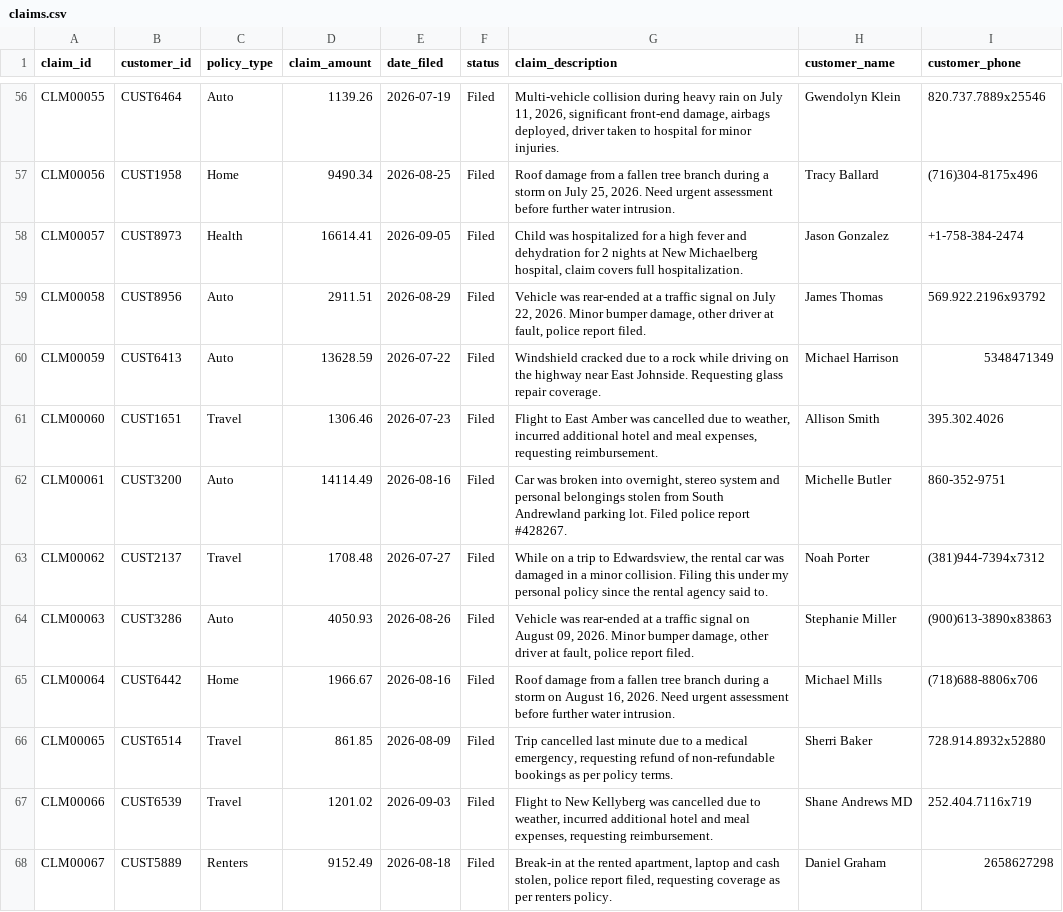
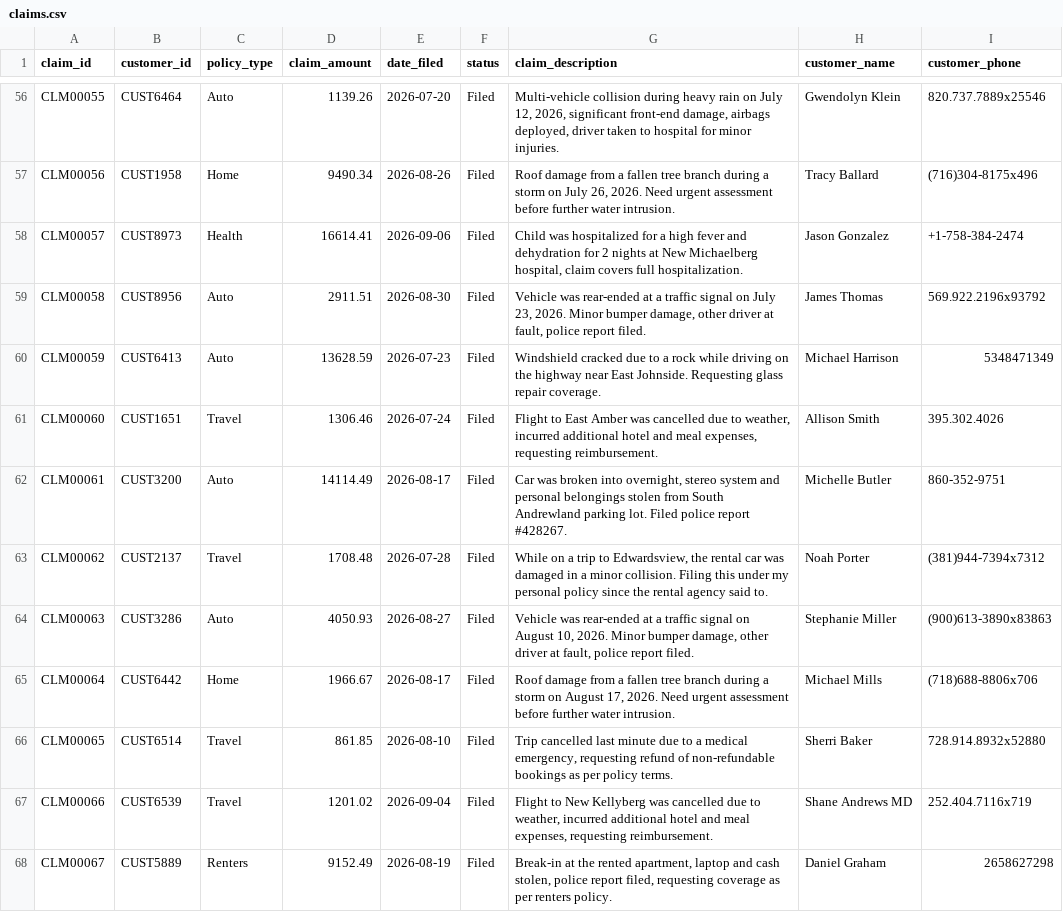
Before and after one commit to MadhavKamble/ClaimSense, a CSV file: data/claims.csv, drawn as a sheet; only a part is shown, gaps mark what is left out; the diff covers the shown part only; the diff names each change by its address in the sheet, - before the commit and + after, or states it on an @@ line.

```diff
--- a/data/claims.csv
+++ b/data/claims.csv
-E56 (date_filed): 2026-07-19
+E56 (date_filed): 2026-07-20
-G56 (claim_description): …on July 11, 2026, significant…
+G56 (claim_description): …on July 12, 2026, significant…
-E57 (date_filed): 2026-08-25
+E57 (date_filed): 2026-08-26
-G57 (claim_description): …on July 25, 2026. Need…
+G57 (claim_description): …on July 26, 2026. Need…
-E58 (date_filed): 2026-09-05
+E58 (date_filed): 2026-09-06
-E59 (date_filed): 2026-08-29
+E59 (date_filed): 2026-08-30
-G59 (claim_description): …on July 22, 2026. Minor…
+G59 (claim_description): …on July 23, 2026. Minor…
-E60 (date_filed): 2026-07-22
+E60 (date_filed): 2026-07-23
-E61 (date_filed): 2026-07-23
+E61 (date_filed): 2026-07-24
-E62 (date_filed): 2026-08-16
+E62 (date_filed): 2026-08-17
-E63 (date_filed): 2026-07-27
+E63 (date_filed): 2026-07-28
-E64 (date_filed): 2026-08-26
+E64 (date_filed): 2026-08-27
-G64 (claim_description): …on August 09, 2026. Minor…
+G64 (claim_description): …on August 10, 2026. Minor…
-E65 (date_filed): 2026-08-16
+E65 (date_filed): 2026-08-17
-G65 (claim_description): …on August 16, 2026. Need…
+G65 (claim_description): …on August 17, 2026. Need…
-E66 (date_filed): 2026-08-09
+E66 (date_filed): 2026-08-10
-E67 (date_filed): 2026-09-03
+E67 (date_filed): 2026-09-04
-E68 (date_filed): 2026-08-18
+E68 (date_filed): 2026-08-19
```
Also changed, not shown: 75 edited cells elsewhere in this file, 2 other files.
